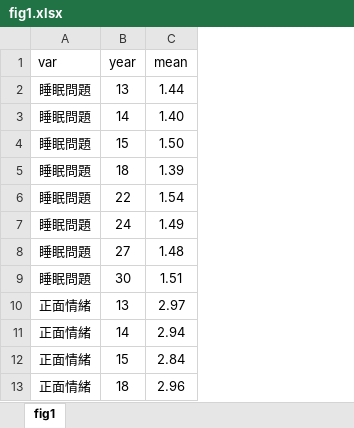
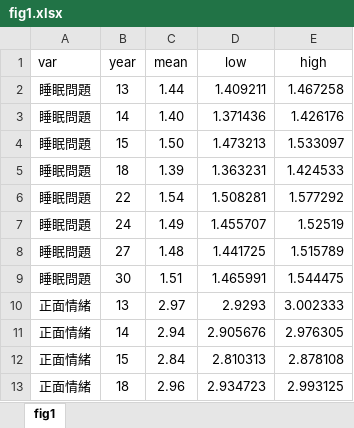
Before and after one commit to qbiexyz/TYP_Sleep-Emo, an Excel workbook: 30 output/fig1.xlsx, sheet fig1, drawn as a sheet; only a part is shown; values as stored, in another font and other column widths than the file's, no borders; the diff names each change by its address in the sheet, - before the commit and + after, or states it on an @@ line.

```diff
--- a/30 output/fig1.xlsx (sheet fig1)
+++ b/30 output/fig1.xlsx (sheet fig1)
+column D (low), rows 2-13: 1.409211 | 1.371436 | 1.473213 | 1.363231 | 1.508281 | 1.455707 | 1.441725 | 1.465991 | 2.9293 | 2.905676 | 2.810313 | 2.934723
+column E (high), rows 2-13: 1.467258 | 1.426176 | 1.533097 | 1.424533 | 1.577292 | 1.52519 | 1.515789 | 1.544475 | 3.002333 | 2.976305 | 2.878108 | 2.993125
```
Also changed, not shown: 6 other files.
